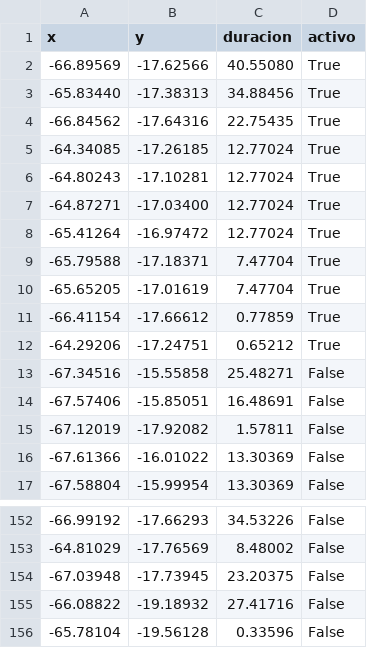
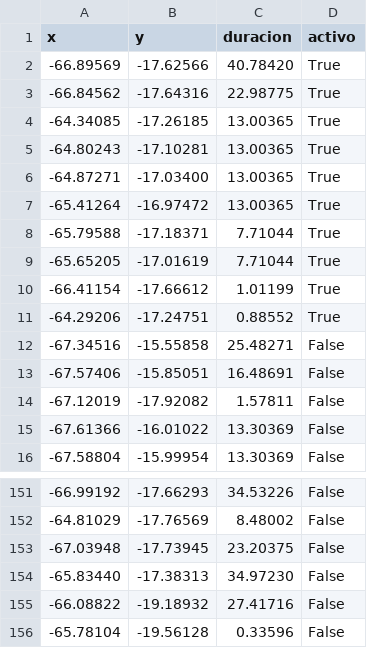
Before and after one commit to mauforonda/pobreza_bloqueos, a CSV file: static/bloqueos.csv, drawn as a sheet; only a part is shown, gaps mark what is left out.

```diff
--- a/static/bloqueos.csv
+++ b/static/bloqueos.csv
@@ -1,13 +1,12 @@
 x,y,duracion,activo
--66.89569,-17.62566,40.55080,True
--65.83440,-17.38313,34.88456,True
--66.84562,-17.64316,22.75435,True
--64.34085,-17.26185,12.77024,True
--64.80243,-17.10281,12.77024,True
--64.87271,-17.03400,12.77024,True
--65.41264,-16.97472,12.77024,True
--65.79588,-17.18371,7.47704,True
--65.65205,-17.01619,7.47704,True
--66.41154,-17.66612,0.77859,True
--64.29206,-17.24751,0.65212,True
+-66.89569,-17.62566,40.78420,True
+-66.84562,-17.64316,22.98775,True
+-64.34085,-17.26185,13.00365,True
+-64.80243,-17.10281,13.00365,True
+-64.87271,-17.03400,13.00365,True
+-65.41264,-16.97472,13.00365,True
+-65.79588,-17.18371,7.71044,True
+-65.65205,-17.01619,7.71044,True
+-66.41154,-17.66612,1.01199,True
+-64.29206,-17.24751,0.88552,True
 -67.34516,-15.55858,25.48271,False
@@ -154,2 +153,3 @@ x,y,duracion,activo
 -67.03948,-17.73945,23.20375,False
+-65.83440,-17.38313,34.97230,False
 -66.08822,-19.18932,27.41716,False
```
